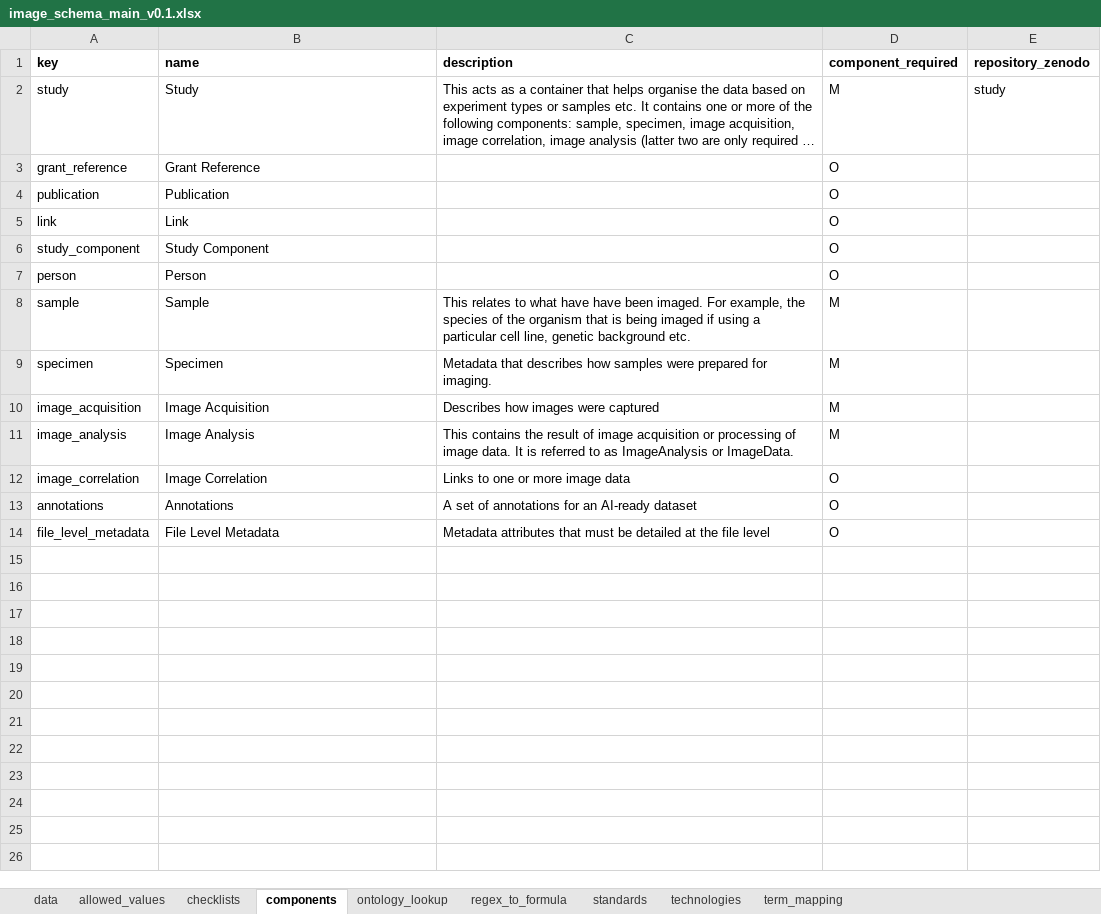
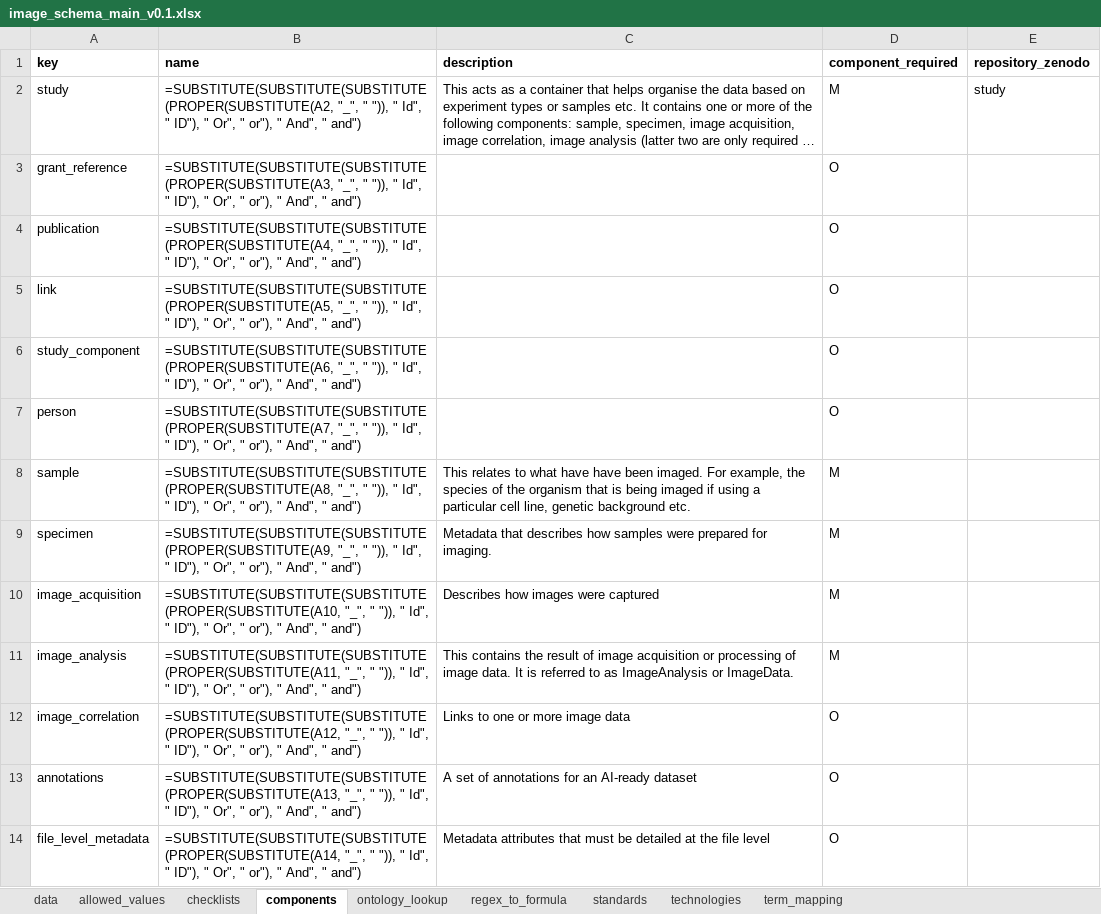
Before and after one commit to TGAC/COPO-schemas, an Excel workbook: images/image_schema_main_v0.1.xlsx, sheet components, drawn as a sheet; long unchanged cells end in …; values as stored, in another font and other column widths than the file's, no borders; formulas without a stored value are shown as written; the diff names each change by its address in the sheet, - before the commit and + after, or states it on an @@ line.

```diff
--- a/images/image_schema_main_v0.1.xlsx (sheet components)
+++ b/images/image_schema_main_v0.1.xlsx (sheet components)
-B2 (name): Study
+B2 (name): =SUBSTITUTE(SUBSTITUTE(SUBSTITUTE(PROPER(SUBSTITUTE(A2, "_", " ")), " Id", " ID"), " Or", " or"), " And", " and")
-B3 (name): Grant Reference
+B3 (name): =SUBSTITUTE(SUBSTITUTE(SUBSTITUTE(PROPER(SUBSTITUTE(A3, "_", " ")), " Id", " ID"), " Or", " or"), " And", " and")
-B4 (name): Publication
+B4 (name): =SUBSTITUTE(SUBSTITUTE(SUBSTITUTE(PROPER(SUBSTITUTE(A4, "_", " ")), " Id", " ID"), " Or", " or"), " And", " and")
-B5 (name): Link
+B5 (name): =SUBSTITUTE(SUBSTITUTE(SUBSTITUTE(PROPER(SUBSTITUTE(A5, "_", " ")), " Id", " ID"), " Or", " or"), " And", " and")
-B6 (name): Study Component
+B6 (name): =SUBSTITUTE(SUBSTITUTE(SUBSTITUTE(PROPER(SUBSTITUTE(A6, "_", " ")), " Id", " ID"), " Or", " or"), " And", " and")
-B7 (name): Person
+B7 (name): =SUBSTITUTE(SUBSTITUTE(SUBSTITUTE(PROPER(SUBSTITUTE(A7, "_", " ")), " Id", " ID"), " Or", " or"), " And", " and")
-B8 (name): Sample
+B8 (name): =SUBSTITUTE(SUBSTITUTE(SUBSTITUTE(PROPER(SUBSTITUTE(A8, "_", " ")), " Id", " ID"), " Or", " or"), " And", " and")
-B9 (name): Specimen
+B9 (name): =SUBSTITUTE(SUBSTITUTE(SUBSTITUTE(PROPER(SUBSTITUTE(A9, "_", " ")), " Id", " ID"), " Or", " or"), " And", " and")
-B10 (name): Image Acquisition
+B10 (name): =SUBSTITUTE(SUBSTITUTE(SUBSTITUTE(PROPER(SUBSTITUTE(A10, "_", " ")), " Id", " ID"), " Or", " or"), " And", " and")
-B11 (name): Image Analysis
+B11 (name): =SUBSTITUTE(SUBSTITUTE(SUBSTITUTE(PROPER(SUBSTITUTE(A11, "_", " ")), " Id", " ID"), " Or", " or"), " And", " and")
-B12 (name): Image Correlation
+B12 (name): =SUBSTITUTE(SUBSTITUTE(SUBSTITUTE(PROPER(SUBSTITUTE(A12, "_", " ")), " Id", " ID"), " Or", " or"), " And", " and")
-B13 (name): Annotations
+B13 (name): =SUBSTITUTE(SUBSTITUTE(SUBSTITUTE(PROPER(SUBSTITUTE(A13, "_", " ")), " Id", " ID"), " Or", " or"), " And", " and")
-B14 (name): File Level Metadata
+B14 (name): =SUBSTITUTE(SUBSTITUTE(SUBSTITUTE(PROPER(SUBSTITUTE(A14, "_", " ")), " Id", " ID"), " Or", " or"), " And", " and")
```
Also changed, not shown: sheet data, sheet standards, sheet allowed_values.
